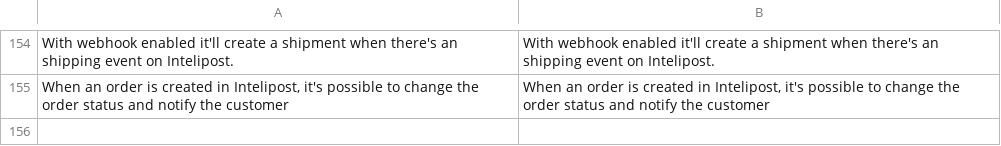
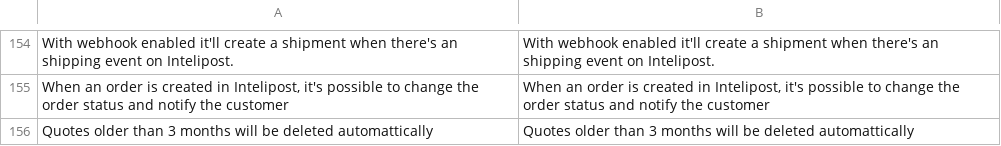
Before and after one commit to intelipost/Magento2, a CSV file: i18n/en_US.csv, drawn as a sheet; only a part is shown, gaps mark what is left out; the diff names each change by its address in the sheet, - before the commit and + after, or states it on an @@ line.

```diff
--- a/i18n/en_US.csv
+++ b/i18n/en_US.csv
+row 156: Quotes older than 3 months will be deleted automattically | Quotes older than 3 months will be deleted automattically
```
Also changed, not shown: i18n/pt_BR.csv, 18 other files.
